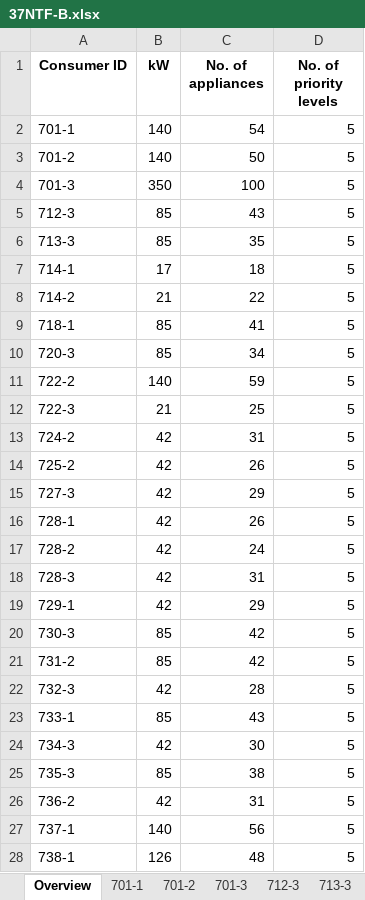
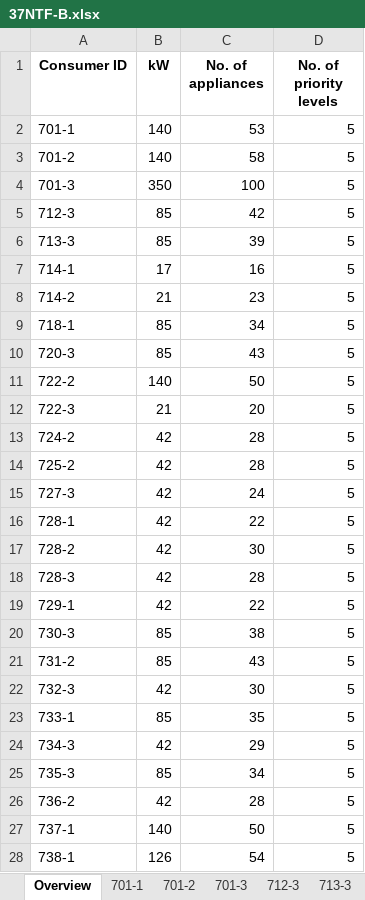
Before and after one commit to christian-cahig/CALOLS, an Excel workbook: Dataset/37NTF-B.xlsx, sheet Overview, drawn as a sheet; only a part is shown; values as stored, in another font and other column widths than the file's, no borders; the diff covers the shown part only; the diff names each change by its address in the sheet, - before the commit and + after, or states it on an @@ line.

```diff
--- a/Dataset/37NTF-B.xlsx (sheet Overview)
+++ b/Dataset/37NTF-B.xlsx (sheet Overview)
-C2 (No. of appliances): 54
+C2 (No. of appliances): 53
-C3 (No. of appliances): 50
+C3 (No. of appliances): 58
-C5 (No. of appliances): 43
+C5 (No. of appliances): 42
-C6 (No. of appliances): 35
+C6 (No. of appliances): 39
-C7 (No. of appliances): 18
+C7 (No. of appliances): 16
-C8 (No. of appliances): 22
+C8 (No. of appliances): 23
-C9 (No. of appliances): 41
+C9 (No. of appliances): 34
-C10 (No. of appliances): 34
+C10 (No. of appliances): 43
-C11 (No. of appliances): 59
+C11 (No. of appliances): 50
-C12 (No. of appliances): 25
+C12 (No. of appliances): 20
-C13 (No. of appliances): 31
+C13 (No. of appliances): 28
-C14 (No. of appliances): 26
+C14 (No. of appliances): 28
-C15 (No. of appliances): 29
+C15 (No. of appliances): 24
-C16 (No. of appliances): 26
+C16 (No. of appliances): 22
-C17 (No. of appliances): 24
+C17 (No. of appliances): 30
-C18 (No. of appliances): 31
+C18 (No. of appliances): 28
-C19 (No. of appliances): 29
+C19 (No. of appliances): 22
-C20 (No. of appliances): 42
+C20 (No. of appliances): 38
-C21 (No. of appliances): 42
+C21 (No. of appliances): 43
-C22 (No. of appliances): 28
+C22 (No. of appliances): 30
-C23 (No. of appliances): 43
+C23 (No. of appliances): 35
-C24 (No. of appliances): 30
+C24 (No. of appliances): 29
-C25 (No. of appliances): 38
+C25 (No. of appliances): 34
-C26 (No. of appliances): 31
+C26 (No. of appliances): 28
-C27 (No. of appliances): 56
+C27 (No. of appliances): 50
-C28 (No. of appliances): 48
+C28 (No. of appliances): 54
```
Also changed, not shown: 5 edited cells elsewhere in this sheet, sheet 701-3, sheet 722-2, sheet 701-2, sheet 701-1, sheet 737-1, sheet 738-1, 26 more sheets, 2 other files.
